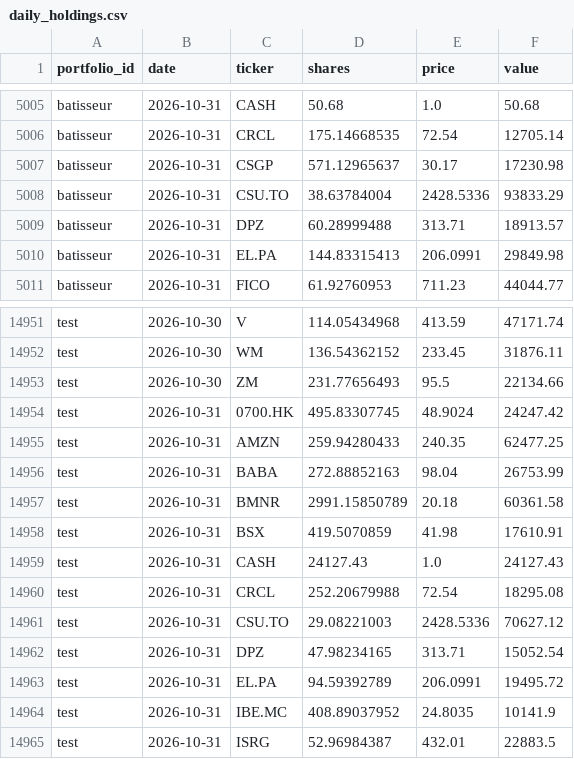
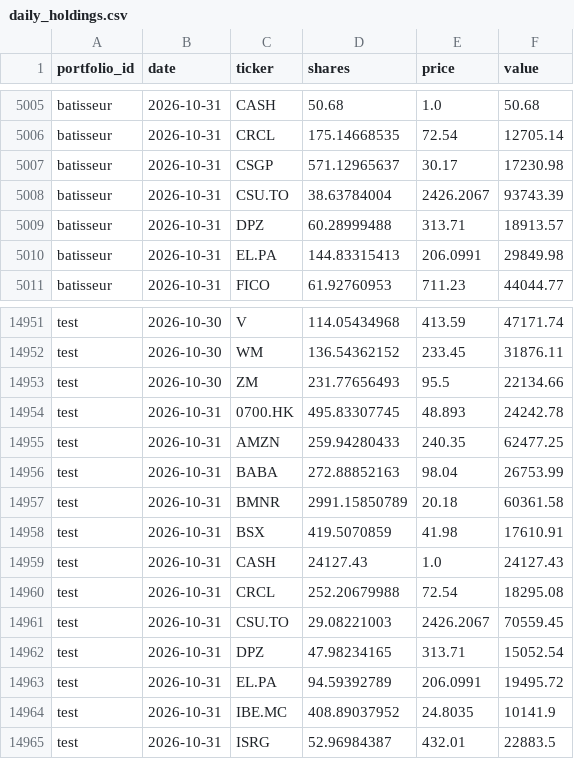
Before and after one commit to josselucas96-cmd/Specula, a CSV file: ledger/daily_holdings.csv, drawn as a sheet; only a part is shown, gaps mark what is left out.

Commit message:
ledger: 2026-11-01 export + OTS proof

```diff
--- a/ledger/daily_holdings.csv
+++ b/ledger/daily_holdings.csv
@@ -5007,3 +5007,3 @@ batisseur,2026-10-31,CRCL,175.14668535,72.54,12705.14
 batisseur,2026-10-31,CSGP,571.12965637,30.17,17230.98
-batisseur,2026-10-31,CSU.TO,38.63784004,2428.5336,93833.29
+batisseur,2026-10-31,CSU.TO,38.63784004,2426.2067,93743.39
 batisseur,2026-10-31,DPZ,60.28999488,313.71,18913.57
@@ -14953,3 +14953,3 @@ test,2026-10-30,WM,136.54362152,233.45,31876.11
 test,2026-10-30,ZM,231.77656493,95.5,22134.66
-test,2026-10-31,0700.HK,495.83307745,48.9024,24247.42
+test,2026-10-31,0700.HK,495.83307745,48.893,24242.78
 test,2026-10-31,AMZN,259.94280433,240.35,62477.25
@@ -14960,3 +14960,3 @@ test,2026-10-31,CASH,24127.43,1.0,24127.43
 test,2026-10-31,CRCL,252.20679988,72.54,18295.08
-test,2026-10-31,CSU.TO,29.08221003,2428.5336,70627.12
+test,2026-10-31,CSU.TO,29.08221003,2426.2067,70559.45
 test,2026-10-31,DPZ,47.98234165,313.71,15052.54
```
Also changed, not shown: 4 other files.
